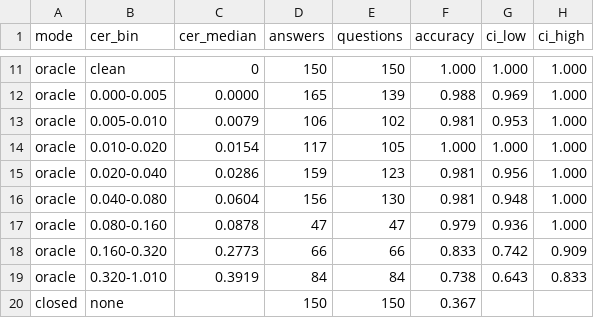
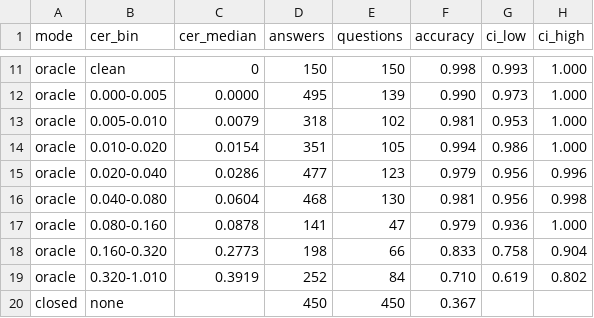
Before and after one commit to giteshpoudel/PageProof, a CSV file: results/p4_accuracy_vs_cer.csv, drawn as a sheet; only a part is shown, gaps mark what is left out; the diff covers the shown part only; the diff names each change by its address in the sheet, - before the commit and + after, or states it on an @@ line.

Commit message:
P4: test runs 2-3 complete (6,750 answers); results, curve and README over all 3 runs

```diff
--- a/results/p4_accuracy_vs_cer.csv
+++ b/results/p4_accuracy_vs_cer.csv
-F11 (accuracy): 1.000
+F11 (accuracy): 0.998
-G11 (ci_low): 1.000
+G11 (ci_low): 0.993
-D12 (answers): 165
+D12 (answers): 495
-F12 (accuracy): 0.988
+F12 (accuracy): 0.990
-G12 (ci_low): 0.969
+G12 (ci_low): 0.973
-D13 (answers): 106
+D13 (answers): 318
-D14 (answers): 117
+D14 (answers): 351
-F14 (accuracy): 1.000
+F14 (accuracy): 0.994
-G14 (ci_low): 1.000
+G14 (ci_low): 0.986
-D15 (answers): 159
+D15 (answers): 477
-F15 (accuracy): 0.981
+F15 (accuracy): 0.979
-H15 (ci_high): 1.000
+H15 (ci_high): 0.996
-D16 (answers): 156
+D16 (answers): 468
-G16 (ci_low): 0.948
+G16 (ci_low): 0.956
-H16 (ci_high): 1.000
+H16 (ci_high): 0.998
-D17 (answers): 47
+D17 (answers): 141
-D18 (answers): 66
+D18 (answers): 198
-G18 (ci_low): 0.742
+G18 (ci_low): 0.758
-H18 (ci_high): 0.909
+H18 (ci_high): 0.904
-D19 (answers): 84
+D19 (answers): 252
-F19 (accuracy): 0.738
+F19 (accuracy): 0.710
-G19 (ci_low): 0.643
+G19 (ci_low): 0.619
-H19 (ci_high): 0.833
+H19 (ci_high): 0.802
-D20 (answers): 150
+D20 (answers): 450
-E20 (questions): 150
+E20 (questions): 450
```
Also changed, not shown: 31 edited cells elsewhere in this file, results/p4_test_cells.csv, 4 other files.
